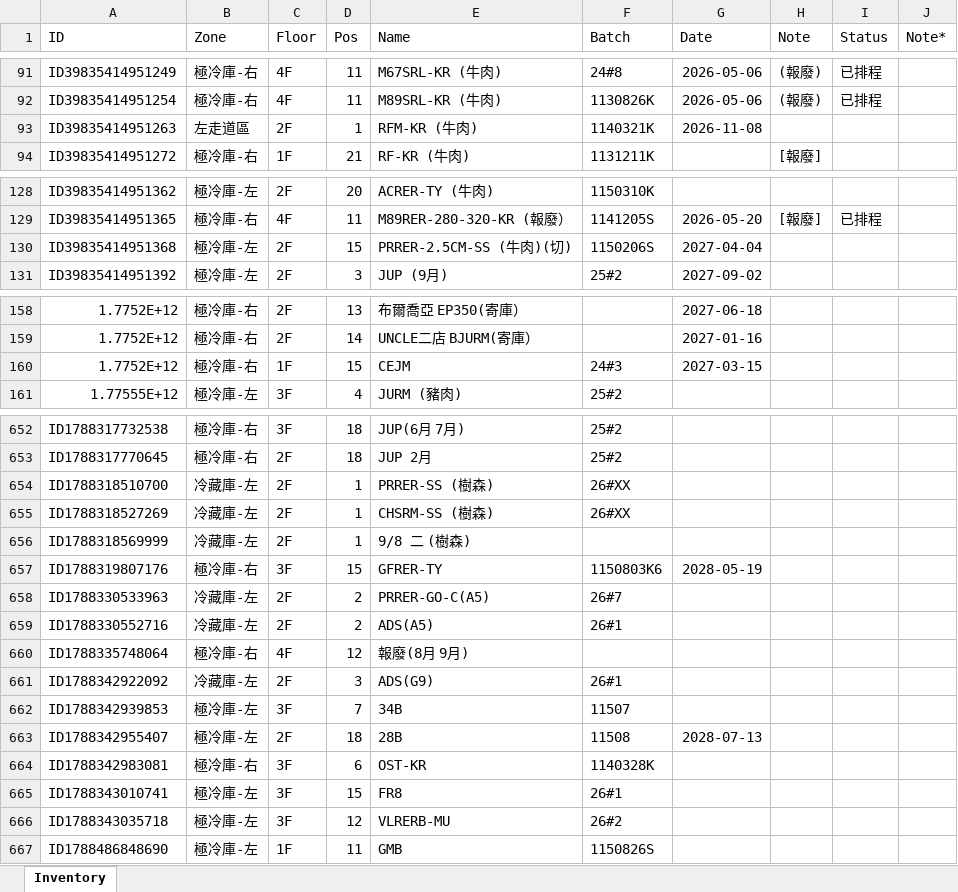
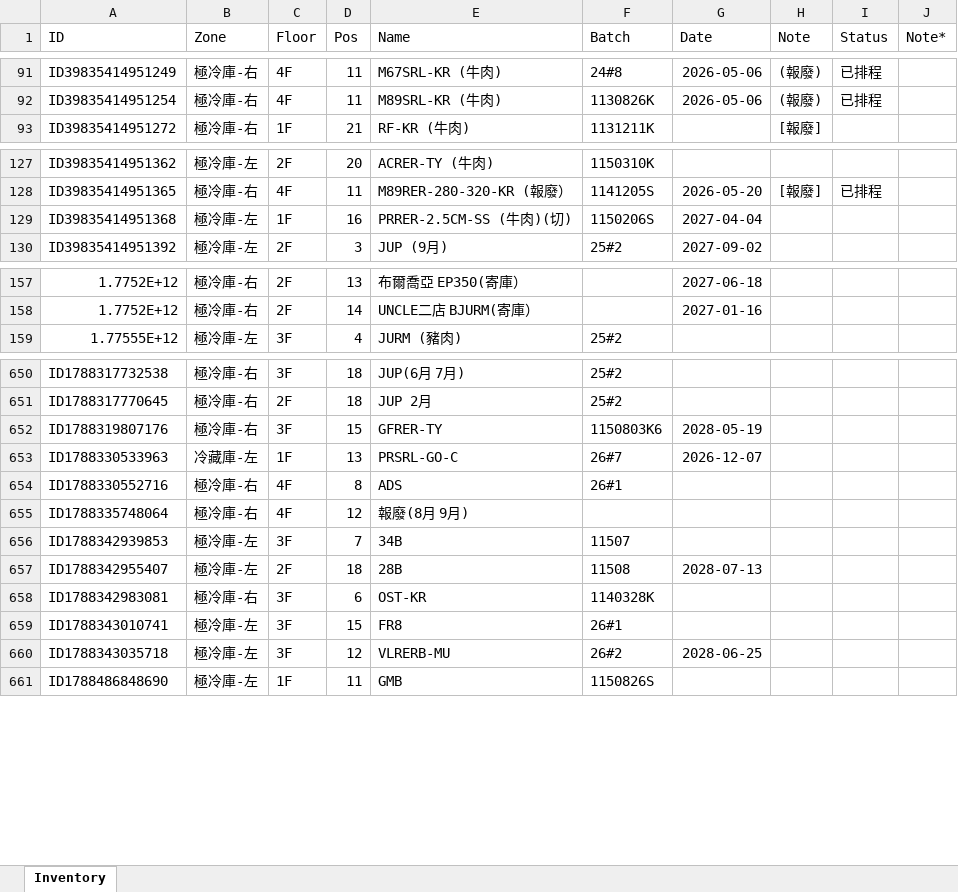
Before and after one commit to mingfonglpg-bit/-1-1, an Excel workbook: 擴充凍庫.xlsx, sheet Inventory, drawn as a sheet; only a part is shown, gaps mark what is left out; values as stored, in another font and other column widths than the file's, no borders; charts and pictures not drawn; removed rows and columns are numbered as before the commit, all else as after; the diff covers the shown part only; the diff names each change by its address in the sheet, - before the commit and + after, or states it on an @@ line.

```diff
--- a/擴充凍庫.xlsx (sheet Inventory)
+++ b/擴充凍庫.xlsx (sheet Inventory)
-row 93: ID39835414951263 | 左走道區 | 2F | 1 | RFM-KR (牛肉) | 1140321K | 2026-11-08
-C129 (Floor): 2F
+C129 (Floor): 1F
-D129 (Pos): 15
+D129 (Pos): 16
-row 160: 1.7752E+12 | 極冷庫-右 | 1F | 15 | CEJM | 24#3 | 2027-03-15
-row 654: ID1788318510700 | 冷藏庫-左 | 2F | 1 | PRRER-SS (樹森) | 26#XX
-row 655: ID1788318527269 | 冷藏庫-左 | 2F | 1 | CHSRM-SS (樹森) | 26#XX
-row 656: ID1788318569999 | 冷藏庫-左 | 2F | 1 | 9/8 二 (樹森)
-C653 (Floor): 2F
+C653 (Floor): 1F
-D653 (Pos): 2
+D653 (Pos): 13
-E653 (Name): PRRER-GO-C(A5)
+E653 (Name): PRSRL-GO-C
-G653 (Date): (empty)
+G653 (Date): 2026-12-07
-B654 (Zone): 冷藏庫-左
+B654 (Zone): 極冷庫-右
-C654 (Floor): 2F
+C654 (Floor): 4F
-D654 (Pos): 2
+D654 (Pos): 8
-E654 (Name): ADS(A5)
+E654 (Name): ADS
-row 661: ID1788342922092 | 冷藏庫-左 | 2F | 3 | ADS(G9) | 26#1
-G660 (Date): (empty)
+G660 (Date): 2028-06-25
```
Also changed, not shown: 19 added rows, 2 removed rows and 14 edited cells elsewhere in this sheet.
